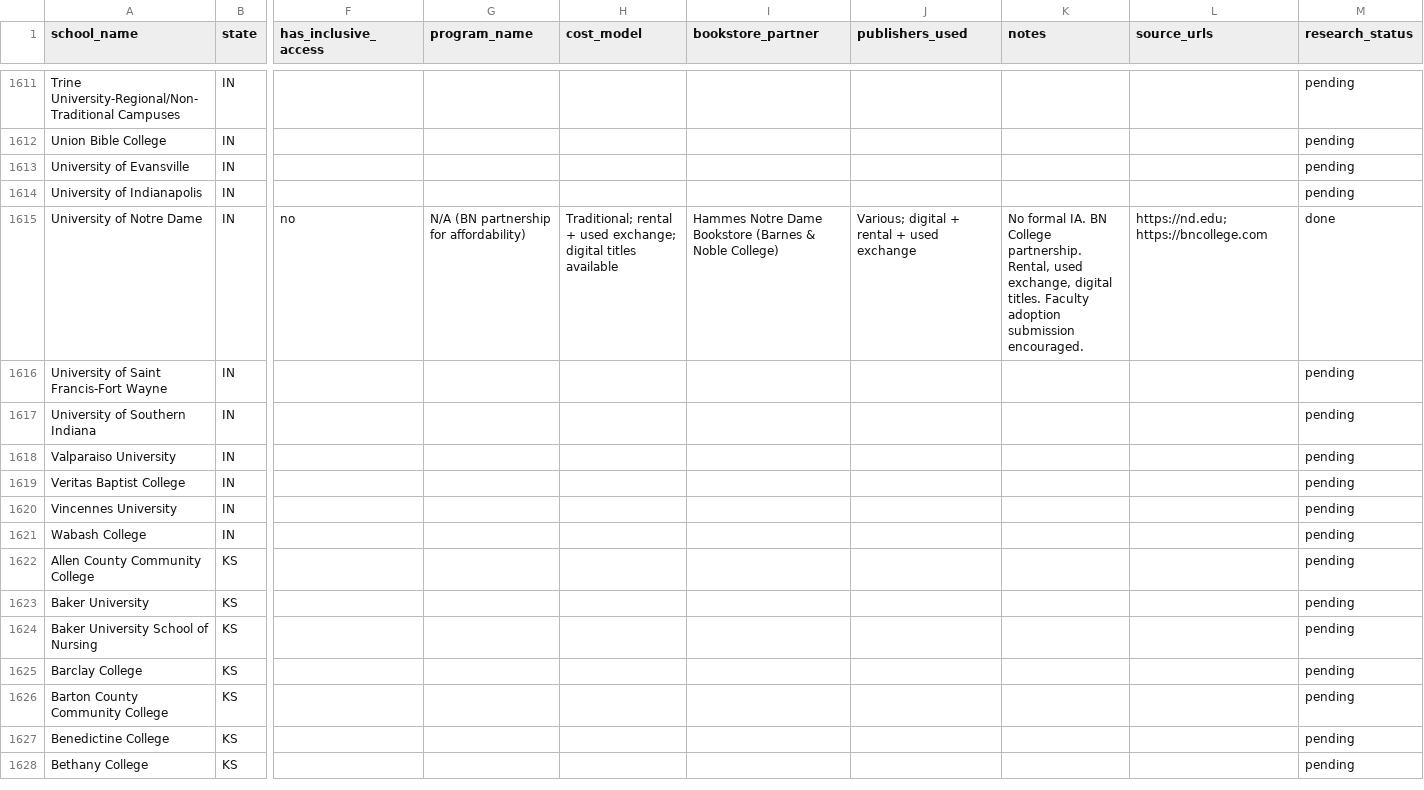
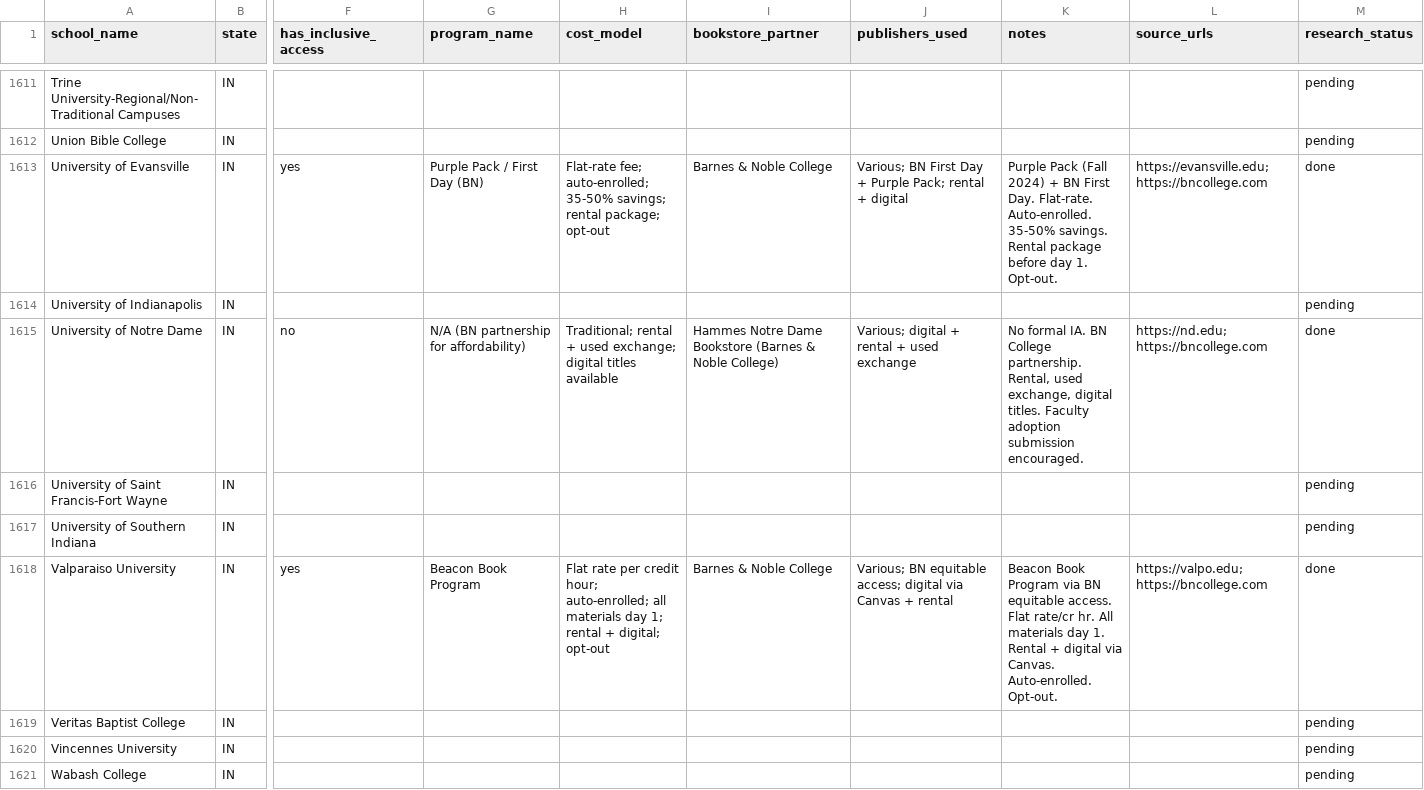
Before and after one commit to ThomasVuNguyen/school-and-textbook-mapping, a CSV file: access_code_research_results.csv, drawn as a sheet; only a part is shown, gaps mark what is left out; the shorter side is filled out with more unchanged rows; the diff names each change by its address in the sheet, - before the commit and + after, or states it on an @@ line.

Commit message:
Add research for SC, AL, IN remaining schools
- IN: Indiana State no IA, Butler no IA (OER advocacy only)
- Most SC/AL/IN already done from prior batches

Total done: 503, pending: 4174

```diff
--- a/access_code_research_results.csv
+++ b/access_code_research_results.csv
-F1613 (has_inclusive_access): (empty)
+F1613 (has_inclusive_access): yes
-G1613 (program_name): (empty)
+G1613 (program_name): Purple Pack / First Day (BN)
-H1613 (cost_model): (empty)
+H1613 (cost_model): Flat-rate fee; auto-enrolled; 35-50% savings; rental package; opt-out
-I1613 (bookstore_partner): (empty)
+I1613 (bookstore_partner): Barnes & Noble College
-J1613 (publishers_used): (empty)
+J1613 (publishers_used): Various; BN First Day + Purple Pack; rental + digital
-K1613 (notes): (empty)
+K1613 (notes): Purple Pack (Fall 2024) + BN First Day. Flat-rate. Auto-enrolled. 35-50% savings. Rental package before day 1. Opt-out.
-L1613 (source_urls): (empty)
+L1613 (source_urls): https://evansville.edu; https://bncollege.com
-M1613 (research_status): pending
+M1613 (research_status): done
-F1618 (has_inclusive_access): (empty)
+F1618 (has_inclusive_access): yes
-G1618 (program_name): (empty)
+G1618 (program_name): Beacon Book Program
-H1618 (cost_model): (empty)
+H1618 (cost_model): Flat rate per credit hour; auto-enrolled; all materials day 1; rental + digital; opt-out
-I1618 (bookstore_partner): (empty)
+I1618 (bookstore_partner): Barnes & Noble College
-J1618 (publishers_used): (empty)
+J1618 (publishers_used): Various; BN equitable access; digital via Canvas + rental
-K1618 (notes): (empty)
+K1618 (notes): Beacon Book Program via BN equitable access. Flat rate/cr hr. All materials day 1. Rental + digital via Canvas. Auto-enrolled. Opt-out.
-L1618 (source_urls): (empty)
+L1618 (source_urls): https://valpo.edu; https://bncollege.com
-M1618 (research_status): pending
+M1618 (research_status): done
```
